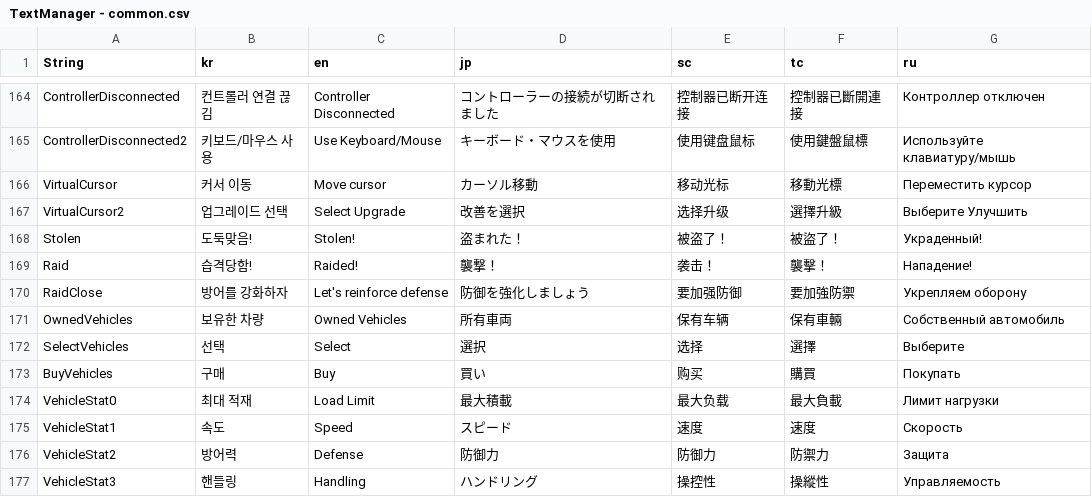
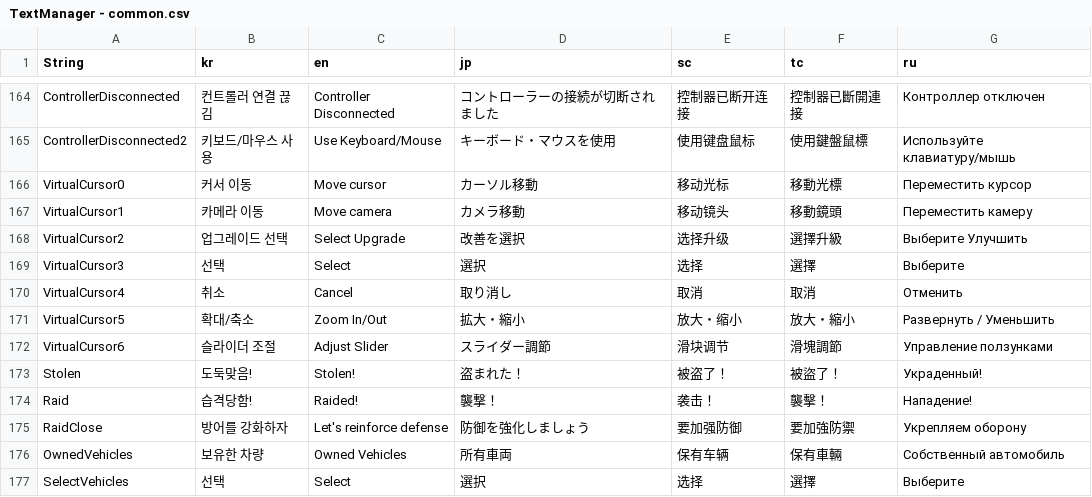
Before and after one commit to thebottlecor/Zompizza, a CSV file: Assets/StreamingAssets/TextManager - common.csv, drawn as a sheet; only a part is shown, gaps mark what is left out; the shorter side is filled out with more unchanged rows; the diff names each change by its address in the sheet, - before the commit and + after, or states it on an @@ line.

```diff
--- a/Assets/StreamingAssets/TextManager - common.csv
+++ b/Assets/StreamingAssets/TextManager - common.csv
-A166 (String): VirtualCursor
+A166 (String): VirtualCursor0
+row 167: VirtualCursor1 | 카메라 이동 | Move camera | カメラ移動 | 移动镜头 | 移動鏡頭 | Переместить камеру
+row 169: VirtualCursor3 | 선택 | Select | 選択 | 选择 | 選擇 | Выберите
+row 170: VirtualCursor4 | 취소 | Cancel | 取り消し | 取消 | 取消 | Отменить
+row 171: VirtualCursor5 | 확대/축소 | Zoom In/Out | 拡大・縮小 | 放大・缩小 | 放大・縮小 | Развернуть / Уменьшить
+row 172: VirtualCursor6 | 슬라이더 조절 | Adjust Slider | スライダー調節 | 滑块调节 | 滑塊調節 | Управление ползунками
```
Also changed, not shown: 10 other files.
